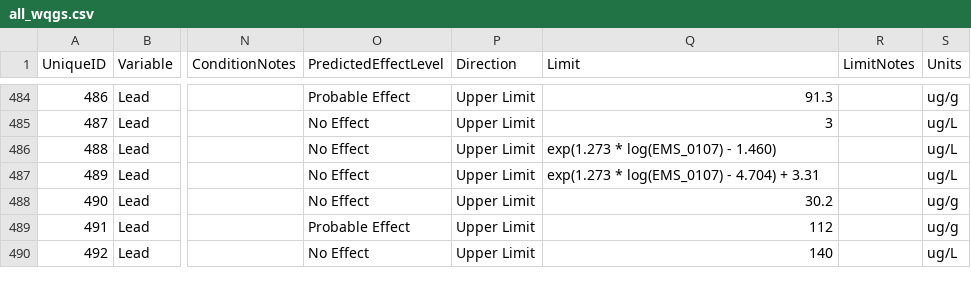
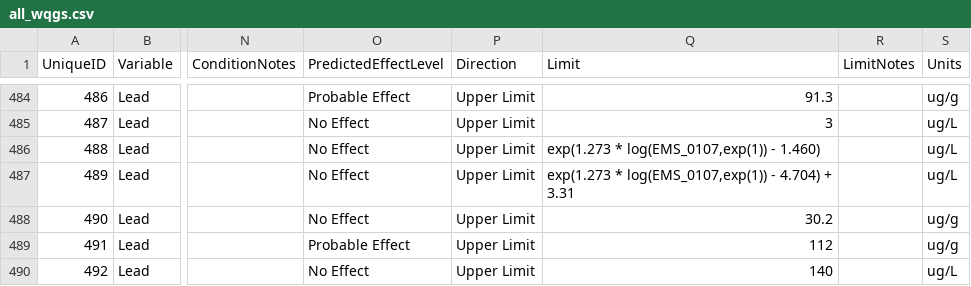
Before and after one commit to bcgov/wqg_data, a CSV file: all_wqgs.csv, drawn as a sheet; only a part is shown, gaps mark what is left out; the diff names each change by its address in the sheet, - before the commit and + after, or states it on an @@ line.

Commit message:
Changed lead equation - a natural logarithm.

```diff
--- a/all_wqgs.csv
+++ b/all_wqgs.csv
-Q486 (Limit): exp(1.273 * log(EMS_0107) - 1.460)
+Q486 (Limit): exp(1.273 * log(EMS_0107,exp(1)) - 1.460)
-Q487 (Limit): exp(1.273 * log(EMS_0107) - 4.704) + 3.31
+Q487 (Limit): exp(1.273 * log(EMS_0107,exp(1)) - 4.704) + 3.31
```
